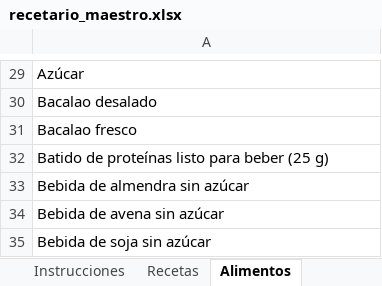
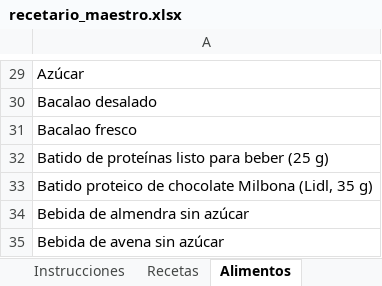
Before and after one commit to AlfonsoOA/PARE, an Excel workbook: datos/recetario/recetario_maestro.xlsx, sheet Alimentos, drawn as a sheet; only a part is shown, gaps mark what is left out; the shorter side is filled out with more unchanged rows; values as stored, in another font and other column widths than the file's, no borders; the diff names each change by its address in the sheet, - before the commit and + after, or states it on an @@ line.

```diff
--- a/datos/recetario/recetario_maestro.xlsx (sheet Alimentos)
+++ b/datos/recetario/recetario_maestro.xlsx (sheet Alimentos)
+row 33: Batido proteico de chocolate Milbona (Lidl, 35 g)
```
Also changed, not shown: 3 other files.
